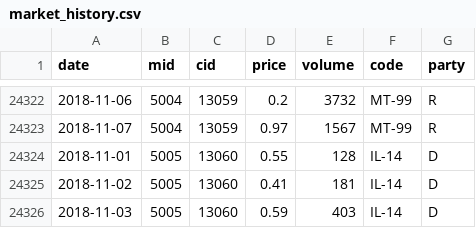
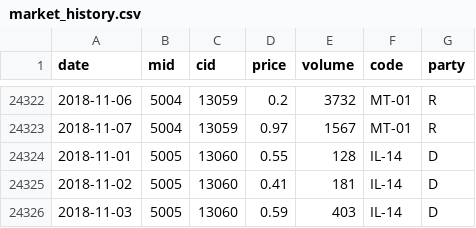
Before and after one commit to k5cents/models-markets, a CSV file: data/market_history.csv, drawn as a sheet; only a part is shown, gaps mark what is left out; the diff covers the shown part only.

```diff
--- a/data/market_history.csv
+++ b/data/market_history.csv
@@ -24322,3 +24322,3 @@ date,mid,cid,price,volume,code,party
-2018-11-06,5004,13059,0.2,3732,MT-99,R
-2018-11-07,5004,13059,0.97,1567,MT-99,R
+2018-11-06,5004,13059,0.2,3732,MT-01,R
+2018-11-07,5004,13059,0.97,1567,MT-01,R
 2018-11-01,5005,13060,0.55,128,IL-14,D
```
Also changed, not shown: 54 edited cells elsewhere in this file, 1 other file.
